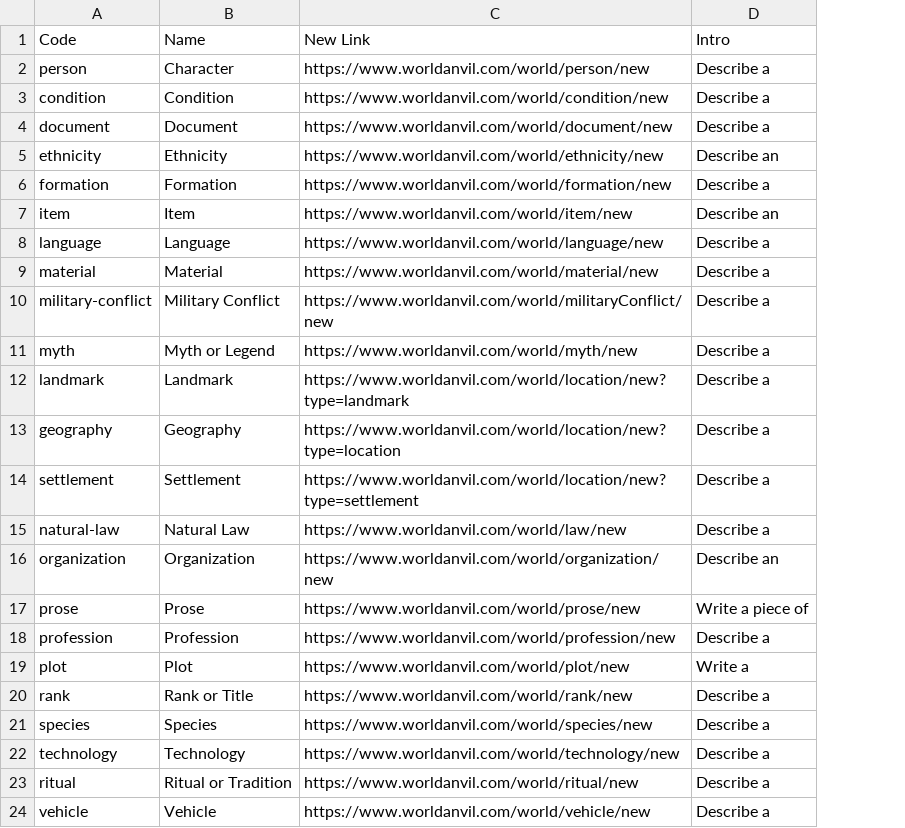
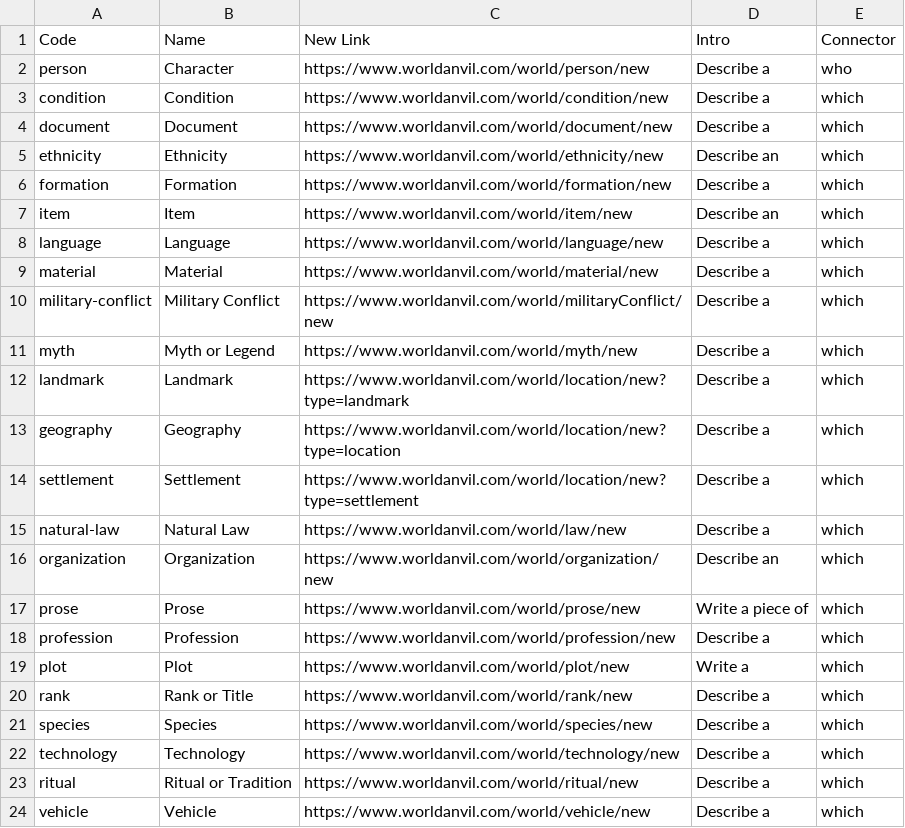
Before and after one commit to Kordishal/world-anvil-generators, a CSV file: writing prompts/article-template-core.csv, drawn as a sheet; the diff names each change by its address in the sheet, - before the commit and + after, or states it on an @@ line.

Commit message:
ADd sentence connecter Add target article transformer

```diff
--- a/writing prompts/article-template-core.csv
+++ b/writing prompts/article-template-core.csv
+column E (Connector), rows 2-24: who | which | which | which | which | which | which | which | which | which | which | which | which | which | which | which | which | which | which | which | which | which | which
```
Also changed, not shown: 3 other files.
